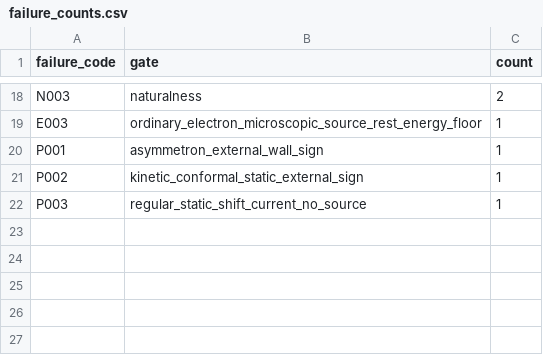
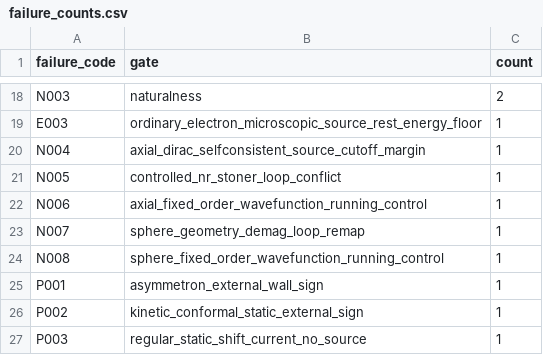
Before and after one commit to Y3LLOWVESTS/antigravity_research, a CSV file: results/agminer/failure_counts.csv, drawn as a sheet; only a part is shown, gaps mark what is left out.

```diff
--- a/results/agminer/failure_counts.csv
+++ b/results/agminer/failure_counts.csv
@@ -19,2 +19,7 @@ N003,naturalness,2
 E003,ordinary_electron_microscopic_source_rest_energy_floor,1
+N004,axial_dirac_selfconsistent_source_cutoff_margin,1
+N005,controlled_nr_stoner_loop_conflict,1
+N006,axial_fixed_order_wavefunction_running_control,1
+N007,sphere_geometry_demag_loop_remap,1
+N008,sphere_fixed_order_wavefunction_running_control,1
 P001,asymmetron_external_wall_sign,1
```
Also changed, not shown: results/agminer/oracle_learning.csv, 30 other files.
